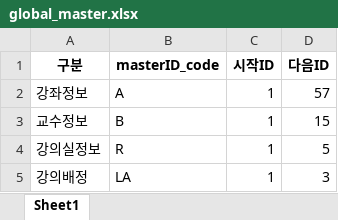
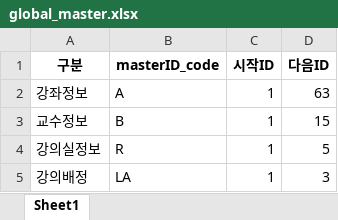
Before and after one commit to haramsong/classschedule, an Excel workbook: data/global_master.xlsx, sheet Sheet1, drawn as a sheet; values as stored, in another font and other column widths than the file's, no borders; the diff names each change by its address in the sheet, - before the commit and + after, or states it on an @@ line.

```diff
--- a/data/global_master.xlsx (sheet Sheet1)
+++ b/data/global_master.xlsx (sheet Sheet1)
-D2 (다음ID): 57
+D2 (다음ID): 63
```
Also changed, not shown: data/lesson_assign_dae.xlsx, data/lesson_assign_dae_tableview.xlsx, 6 other files.
